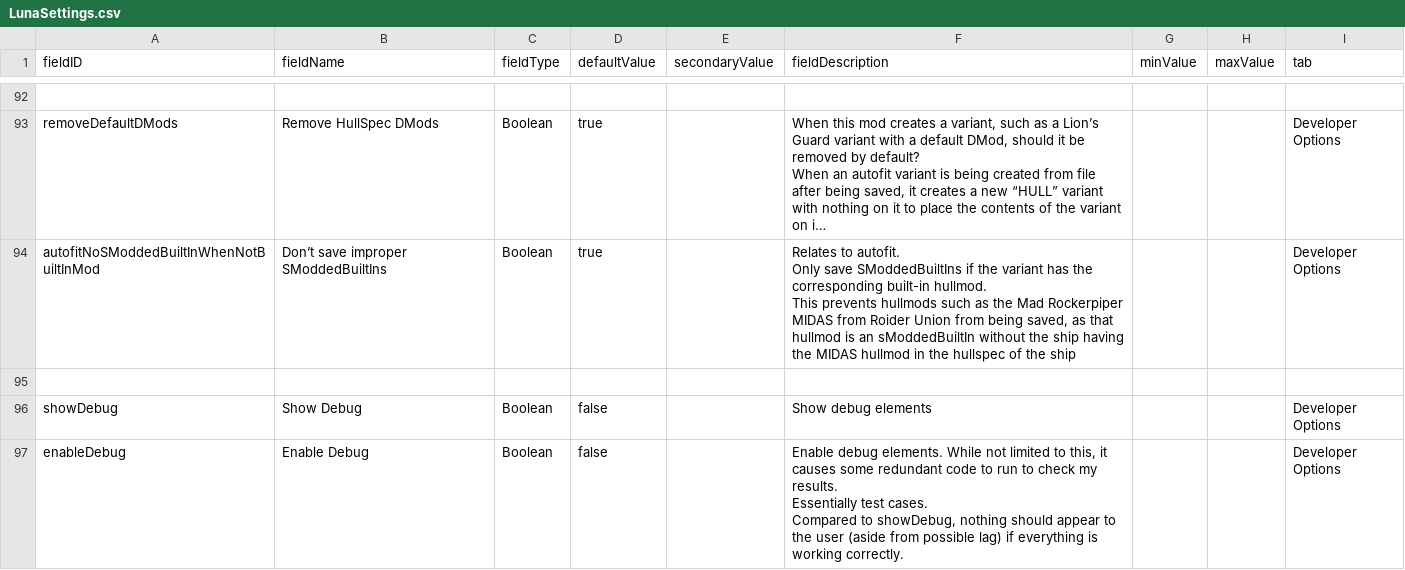
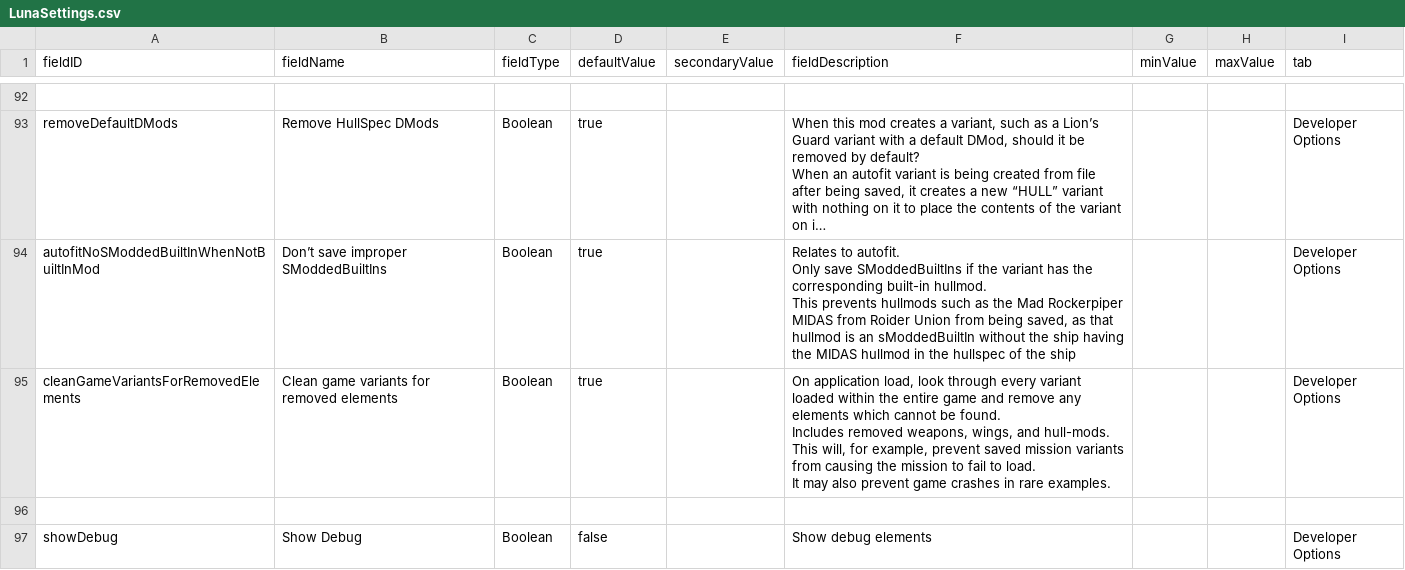
Before and after one commit to S-Numan/FleetBuilder, a CSV file: data/config/LunaSettings.csv, drawn as a sheet; only a part is shown, gaps mark what is left out; the shorter side is filled out with more unchanged rows; long unchanged cells end in …; ↵ is a line break in a cell; the diff names each change by its address in the sheet, - before the commit and + after, or states it on an @@ line.

```diff
--- a/data/config/LunaSettings.csv
+++ b/data/config/LunaSettings.csv
+row 95: cleanGameVariantsForRemovedElements | Clean game variants for removed elements | Boolean | true |  | On application load, look through every variant loaded within the entire game and remove any elements which cannot be found. ↵ Includes removed weapons, wings, and hull-mods. ↵ This will, for example, prevent saved mission variants from causing the mission to fail to load. ↵ It may also prevent game crashes in rare examples. |  |  | Developer Options
```
Also changed, not shown: 6 other files.
